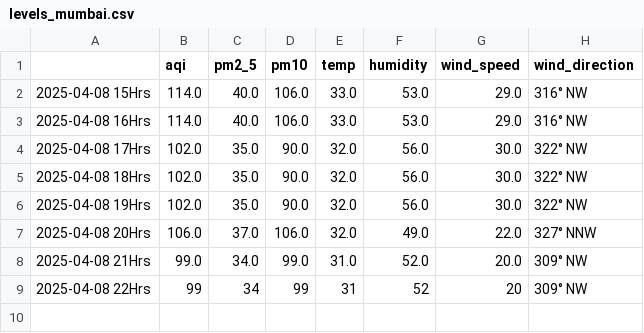
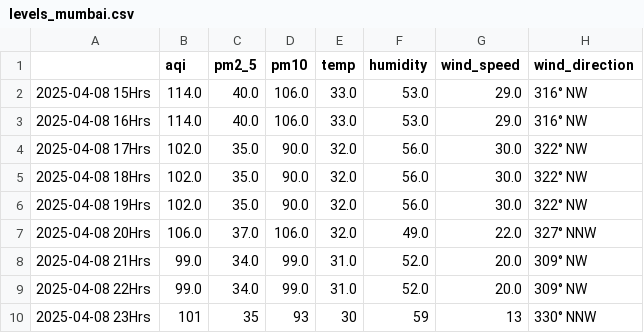
Before and after one commit to Prashant-Sharma-2056/Pollution-Tracker, a CSV file: levels_mumbai.csv, drawn as a sheet.

```diff
--- a/levels_mumbai.csv
+++ b/levels_mumbai.csv
@@ -8,2 +8,3 @@
 2025-04-08 21Hrs,99.0,34.0,99.0,31.0,52.0,20.0,309° NW
-2025-04-08 22Hrs,99,34,99,31,52,20,309° NW
+2025-04-08 22Hrs,99.0,34.0,99.0,31.0,52.0,20.0,309° NW
+2025-04-08 23Hrs,101,35,93,30,59,13,330° NNW
```
Also changed, not shown: levels_greater-noida.csv, levels_hyderabad.csv, 3 other files.
